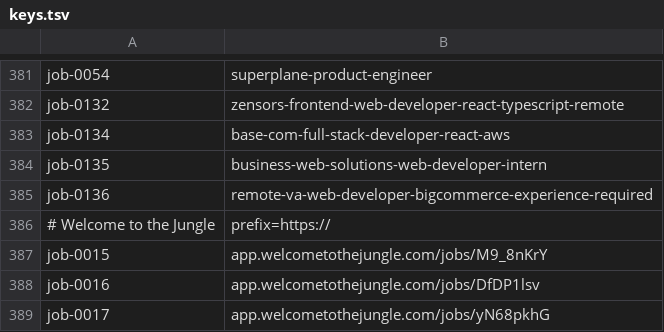
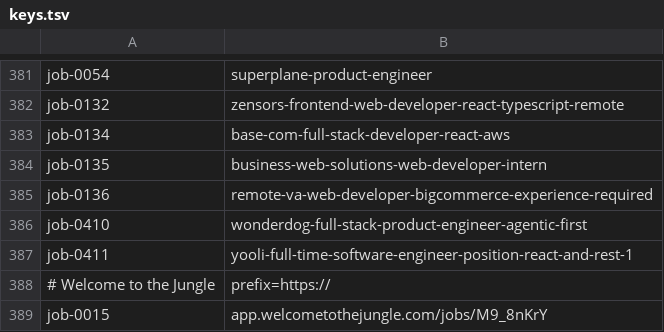
Before and after one commit to stupidkubik/job-searcher, a TSV file: data/index/keys.tsv, drawn as a sheet; only a part is shown, gaps mark what is left out; the shorter side is filled out with more unchanged rows; the diff names each change by its address in the sheet, - before the commit and + after, or states it on an @@ line.

```diff
--- a/data/index/keys.tsv
+++ b/data/index/keys.tsv
+row 386: job-0410 | wonderdog-full-stack-product-engineer-agentic-first
+row 387: job-0411 | yooli-full-time-software-engineer-position-react-and-rest-1
```
Also changed, not shown: data/index/known.tsv, data/job_sources.csv, 3 other files.
